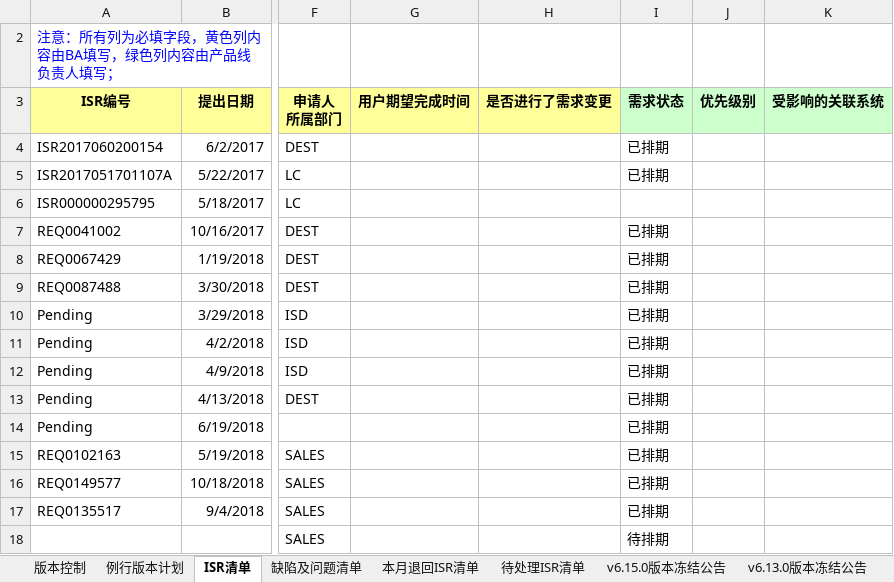
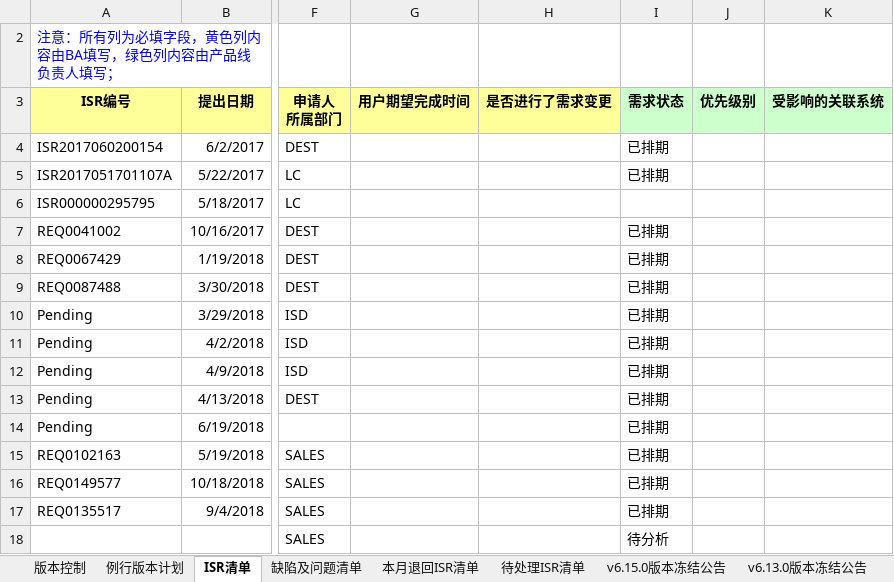
Before and after one commit to kerust1234/ahkamanet, an Excel workbook: requirement/AHK Amanet_版本需求排期表_2018.xlsm, sheet ISR清单, drawn as a sheet; only a part is shown, gaps mark what is left out; values as stored, in another font and other column widths than the file's, no borders; the diff names each change by its address in the sheet, - before the commit and + after, or states it on an @@ line.

```diff
--- a/requirement/AHK Amanet_版本需求排期表_2018.xlsm (sheet ISR清单)
+++ b/requirement/AHK Amanet_版本需求排期表_2018.xlsm (sheet ISR清单)
-I18 (需求状态): 待排期
+I18 (需求状态): 待分析
```
Also changed, not shown: sheet 待处理ISR清单, sheet v6.12.1版本冻结公告, sheet v6.13.0版本冻结公告, sheet v1.17.0版本冻结公告, sheet v6.15.0版本冻结公告, sheet v1.18.0版本冻结公告, 3 more sheets, formulas that keep their value.
